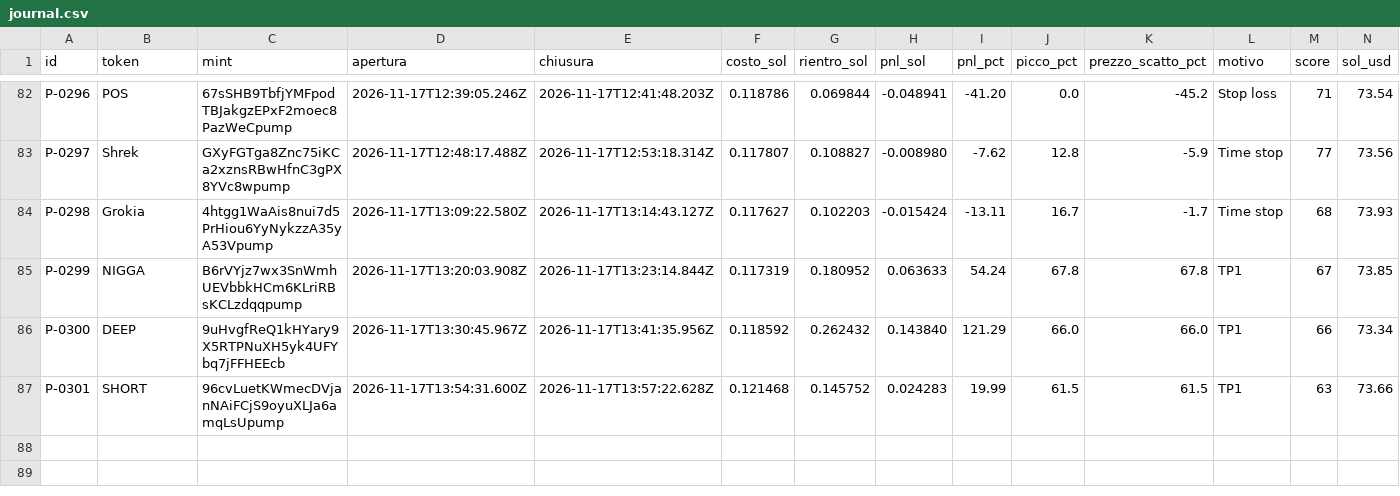
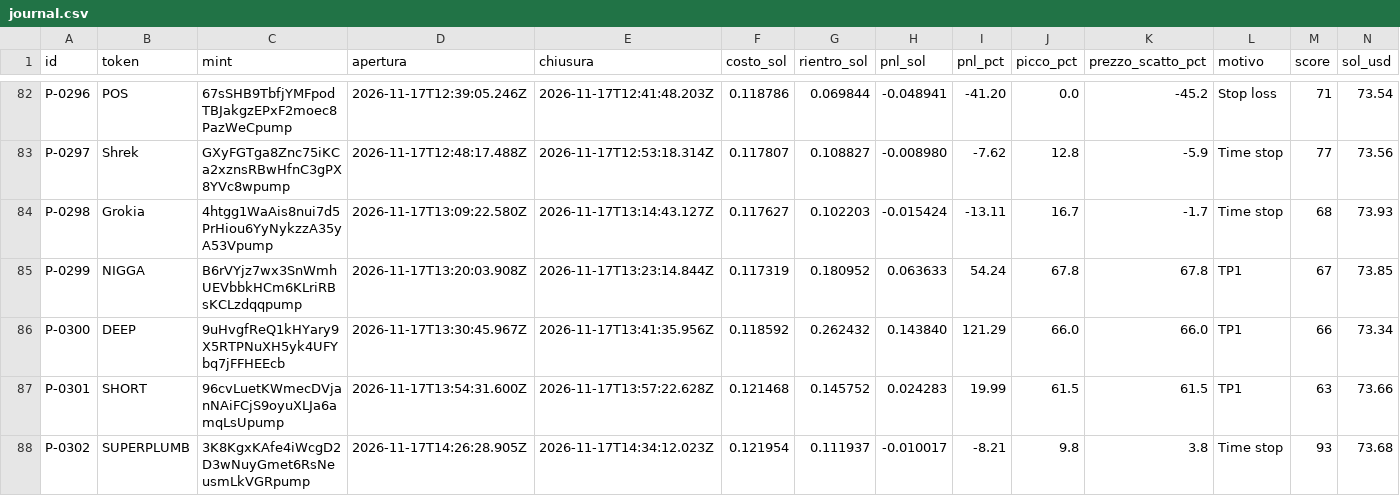
Before and after one commit to salvogeraci030899-wq/Kaiser-Desk, a CSV file: journal.csv, drawn as a sheet; only a part is shown, gaps mark what is left out.

```diff
--- a/journal.csv
+++ b/journal.csv
@@ -87 +87,2 @@
 "P-0301","SHORT","96cvLuetKWmecDVjanNAiFCjS9oyuXLJa6amqLsUpump","2026-11-17T13:54:31.600Z","2026-11-17T13:57:22.628Z","0.121468","0.145752","0.024283","19.99","61.5","61.5","TP1","63","73.66"
+"P-0302","SUPERPLUMB","3K8KgxKAfe4iWcgD2D3wNuyGmet6RsNeusmLkVGRpump","2026-11-17T14:26:28.905Z","2026-11-17T14:34:12.023Z","0.121954","0.111937","-0.010017","-8.21","9.8","3.8","Time stop","93","73.68"
```
Also changed, not shown: 4 other files.
